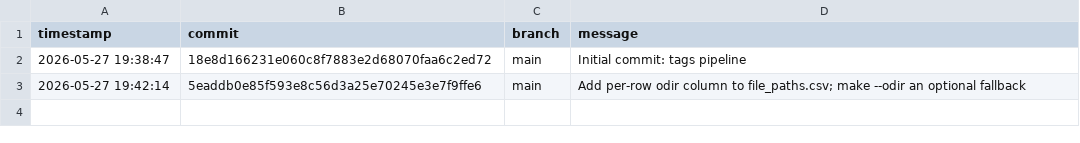
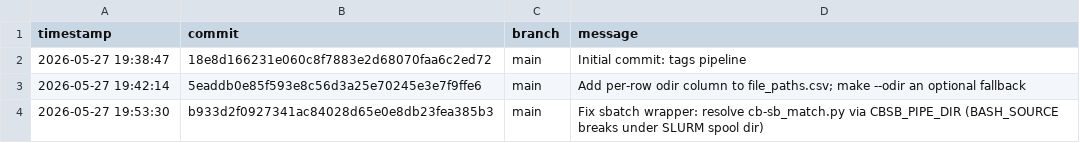
Before and after one commit to benno-orr/tags, a CSV file: config/reuploads.csv, drawn as a sheet.

Commit message:
log: reupload b933d2f09273

```diff
--- a/config/reuploads.csv
+++ b/config/reuploads.csv
@@ -3 +3,2 @@ timestamp,commit,branch,message
 2026-05-27 19:42:14,5eaddb0e85f593e8c56d3a25e70245e3e7f9ffe6,main,Add per-row odir column to file_paths.csv; make --odir an optional fallback
+2026-05-27 19:53:30,b933d2f0927341ac84028d65e0e8db23fea385b3,main,Fix sbatch wrapper: resolve cb-sb_match.py via CBSB_PIPE_DIR (BASH_SOURCE breaks under SLURM spool dir)
```
